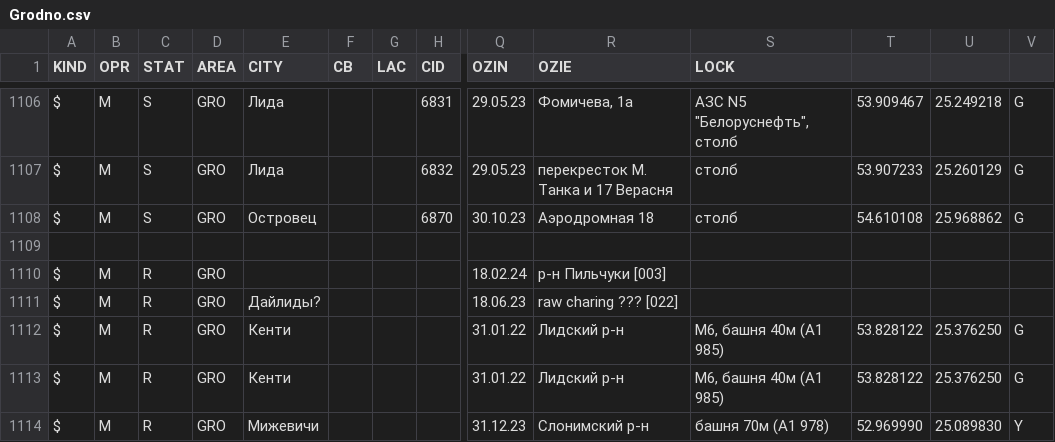
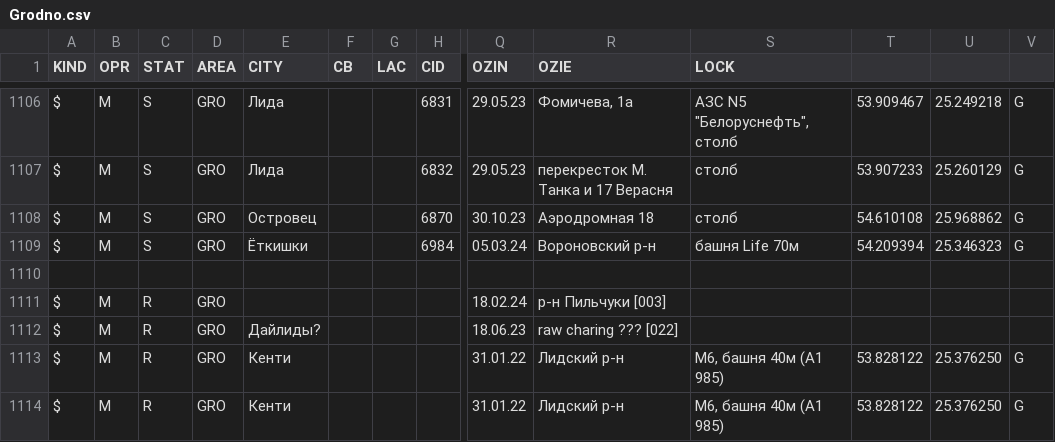
Before and after one commit to BYCellDatabase/csv, a CSV file: MTS/Grodno.csv, drawn as a sheet; only a part is shown, gaps mark what is left out; the shorter side is filled out with more unchanged rows; rows hold the shown columns only; the diff names each change by its address in the sheet, - before the commit and + after, or states it on an @@ line.

Commit message:
1 files | M MTS/Grodno.csv

```diff
--- a/MTS/Grodno.csv
+++ b/MTS/Grodno.csv
+row 1109: $ | M | S | GRO | Ёткишки |  |  | 6984 | 05.03.24 | Вороновский р-н | башня Life 70м | 54.209394 | 25.346323 | G
```
